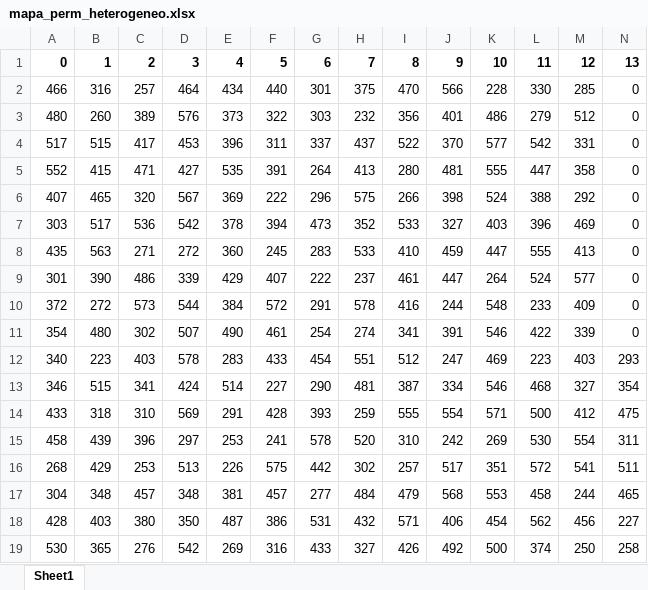
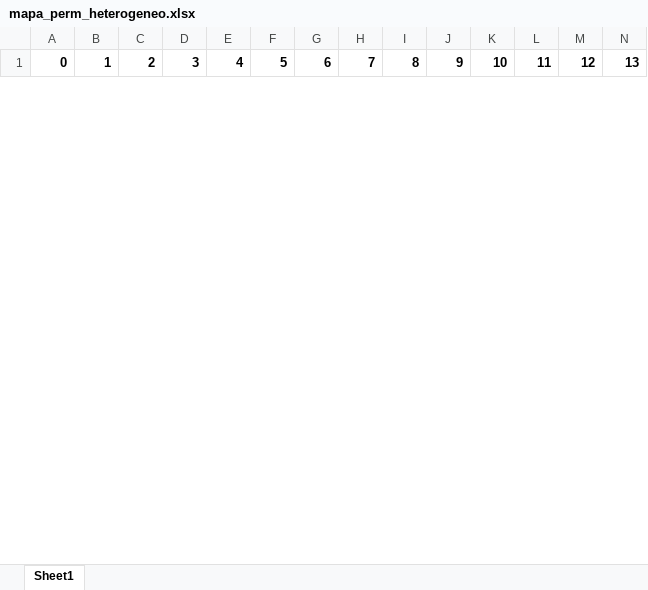
Before and after one commit to mari-carvalho/SimulacaoReservatorios2024-01, an Excel workbook: mapa_perm_heterogeneo.xlsx, sheet Sheet1, drawn as a sheet; only a part is shown; values as stored, in another font and other column widths than the file's, no borders; removed rows and columns are numbered as before the commit, all else as after; rows hold the shown columns only; the diff covers the shown part only; the diff names each change by its address in the sheet, - before the commit and + after, or states it on an @@ line.

```diff
--- a/mapa_perm_heterogeneo.xlsx (sheet Sheet1)
+++ b/mapa_perm_heterogeneo.xlsx (sheet Sheet1)
-row 2: 466 | 316 | 257 | 464 | 434 | 440 | 301 | 375 | 470 | 566 | 228 | 330 | 285 | 0
-row 3: 480 | 260 | 389 | 576 | 373 | 322 | 303 | 232 | 356 | 401 | 486 | 279 | 512 | 0
-row 4: 517 | 515 | 417 | 453 | 396 | 311 | 337 | 437 | 522 | 370 | 577 | 542 | 331 | 0
-row 5: 552 | 415 | 471 | 427 | 535 | 391 | 264 | 413 | 280 | 481 | 555 | 447 | 358 | 0
-row 6: 407 | 465 | 320 | 567 | 369 | 222 | 296 | 575 | 266 | 398 | 524 | 388 | 292 | 0
-row 7: 303 | 517 | 536 | 542 | 378 | 394 | 473 | 352 | 533 | 327 | 403 | 396 | 469 | 0
-row 8: 435 | 563 | 271 | 272 | 360 | 245 | 283 | 533 | 410 | 459 | 447 | 555 | 413 | 0
-row 9: 301 | 390 | 486 | 339 | 429 | 407 | 222 | 237 | 461 | 447 | 264 | 524 | 577 | 0
-row 10: 372 | 272 | 573 | 544 | 384 | 572 | 291 | 578 | 416 | 244 | 548 | 233 | 409 | 0
-row 11: 354 | 480 | 302 | 507 | 490 | 461 | 254 | 274 | 341 | 391 | 546 | 422 | 339 | 0
-row 12: 340 | 223 | 403 | 578 | 283 | 433 | 454 | 551 | 512 | 247 | 469 | 223 | 403 | 293
-row 13: 346 | 515 | 341 | 424 | 514 | 227 | 290 | 481 | 387 | 334 | 546 | 468 | 327 | 354
-row 14: 433 | 318 | 310 | 569 | 291 | 428 | 393 | 259 | 555 | 554 | 571 | 500 | 412 | 475
-row 15: 458 | 439 | 396 | 297 | 253 | 241 | 578 | 520 | 310 | 242 | 269 | 530 | 554 | 311
-row 16: 268 | 429 | 253 | 513 | 226 | 575 | 442 | 302 | 257 | 517 | 351 | 572 | 541 | 511
-row 17: 304 | 348 | 457 | 348 | 381 | 457 | 277 | 484 | 479 | 568 | 553 | 458 | 244 | 465
-row 18: 428 | 403 | 380 | 350 | 487 | 386 | 531 | 432 | 571 | 406 | 454 | 562 | 456 | 227
-row 19: 530 | 365 | 276 | 542 | 269 | 316 | 433 | 327 | 426 | 492 | 500 | 374 | 250 | 258
```
Also changed, not shown: 20 added rows and 2 removed rows elsewhere in this sheet, mapa_perm.xlsx, mapa_perm_homogeneo.xlsx, 11 other files.
